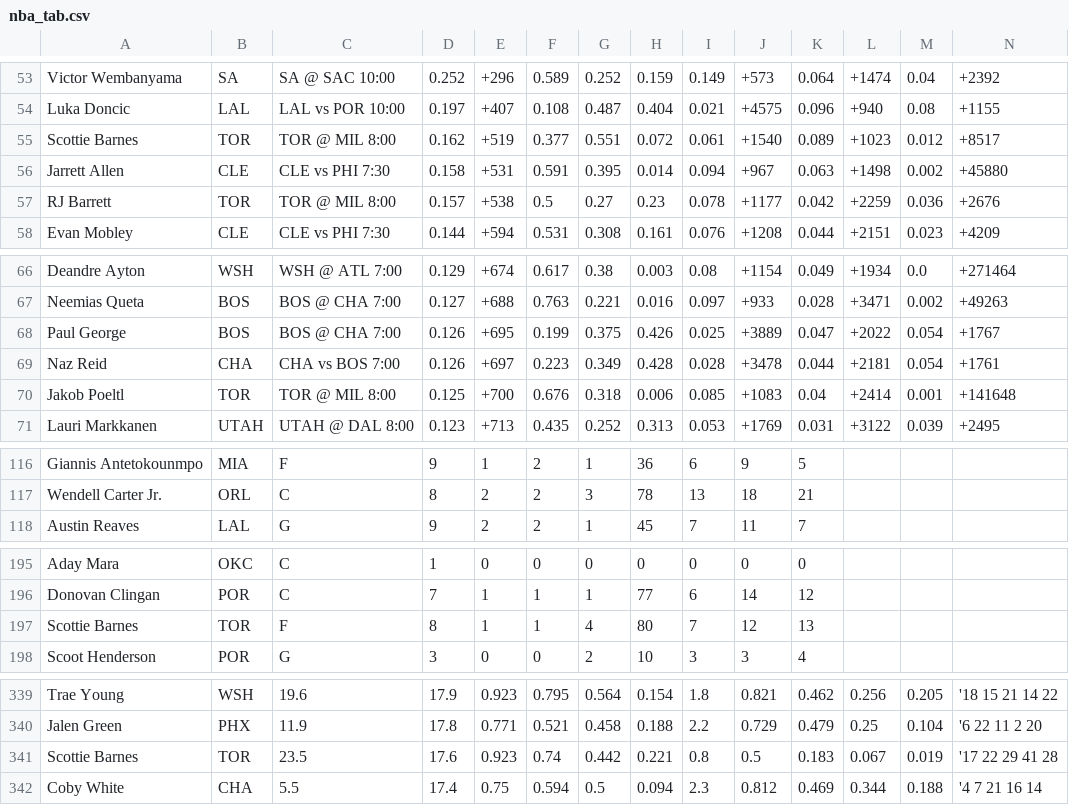
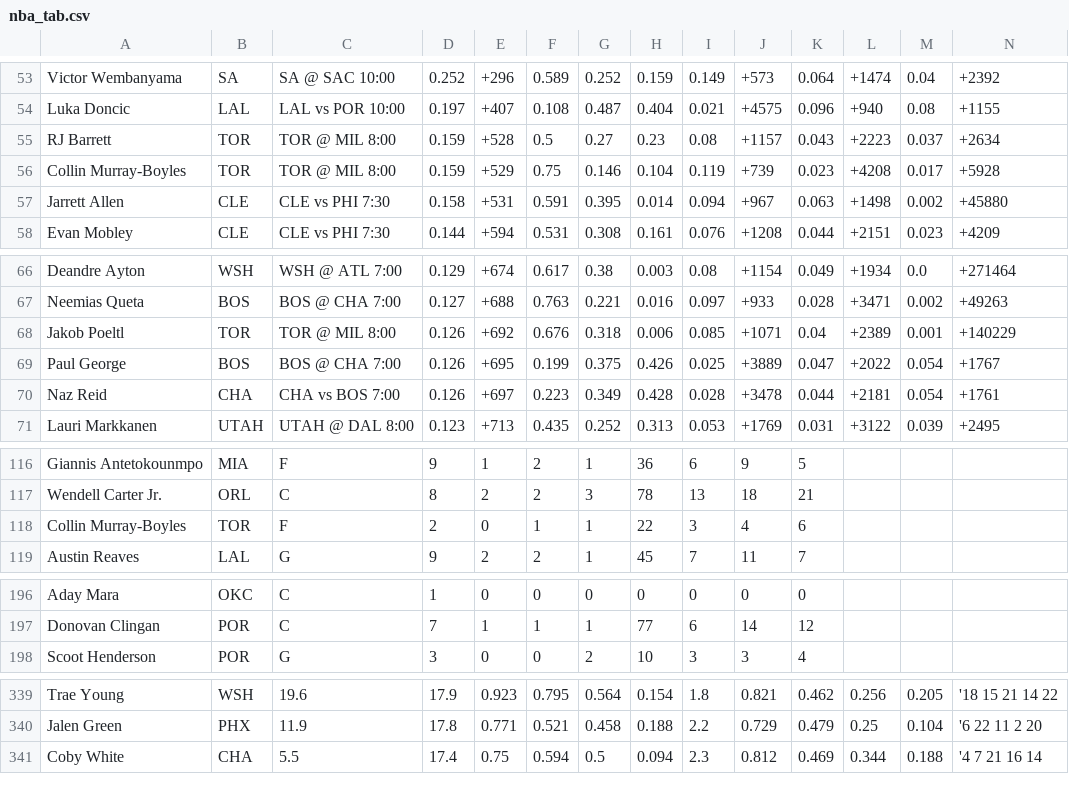
Before and after one commit to babybro652-cmd/Defined-Risk-Trading, a CSV file: analysis/nba/out/nba_tab.csv, drawn as a sheet; only a part is shown, gaps mark what is left out; removed rows and columns are numbered as before the commit, all else as after; rows hold the shown columns only; the diff covers the shown part only; the diff names each change by its address in the sheet, - before the commit and + after, or states it on an @@ line.

```diff
--- a/analysis/nba/out/nba_tab.csv
+++ b/analysis/nba/out/nba_tab.csv
-row 55: Scottie Barnes | TOR | TOR @ MIL 8:00 | 0.162 | +519 | 0.377 | 0.551 | 0.072 | 0.061 | +1540 | 0.089 | +1023 | 0.012 | +8517
+row 55: RJ Barrett | TOR | TOR @ MIL 8:00 | 0.159 | +528 | 0.5 | 0.27 | 0.23 | 0.08 | +1157 | 0.043 | +2223 | 0.037 | +2634
+row 56: Collin Murray-Boyles | TOR | TOR @ MIL 8:00 | 0.159 | +529 | 0.75 | 0.146 | 0.104 | 0.119 | +739 | 0.023 | +4208 | 0.017 | +5928
-row 57: RJ Barrett | TOR | TOR @ MIL 8:00 | 0.157 | +538 | 0.5 | 0.27 | 0.23 | 0.078 | +1177 | 0.042 | +2259 | 0.036 | +2676
+row 68: Jakob Poeltl | TOR | TOR @ MIL 8:00 | 0.126 | +692 | 0.676 | 0.318 | 0.006 | 0.085 | +1071 | 0.04 | +2389 | 0.001 | +140229
-row 70: Jakob Poeltl | TOR | TOR @ MIL 8:00 | 0.125 | +700 | 0.676 | 0.318 | 0.006 | 0.085 | +1083 | 0.04 | +2414 | 0.001 | +141648
+row 118: Collin Murray-Boyles | TOR | F | 2 | 0 | 1 | 1 | 22 | 3 | 4 | 6
-row 197: Scottie Barnes | TOR | F | 8 | 1 | 1 | 4 | 80 | 7 | 12 | 13
-row 341: Scottie Barnes | TOR | 23.5 | 17.6 | 0.923 | 0.74 | 0.442 | 0.221 | 0.8 | 0.5 | 0.183 | 0.067 | 0.019 | '17 22 29 41 28
```
Also changed, not shown: 2 added rows, 1 removed row and 13 edited cells elsewhere in this file, 6 other files.
